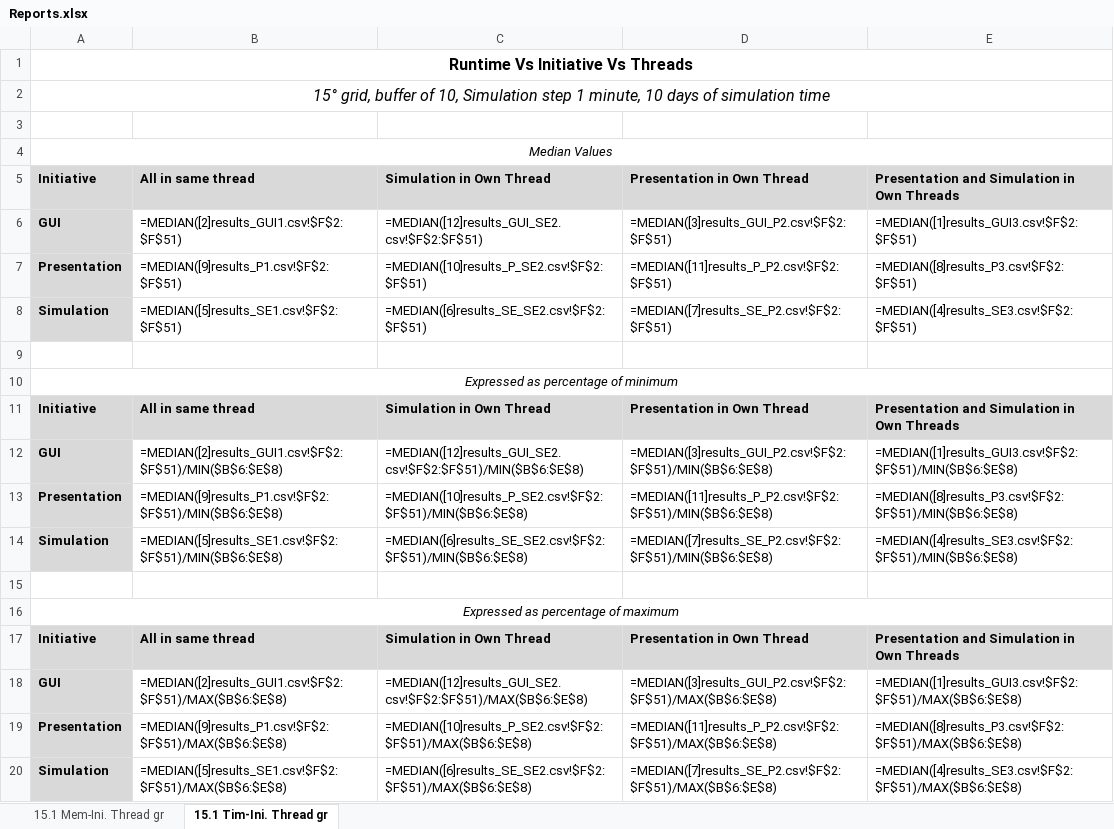
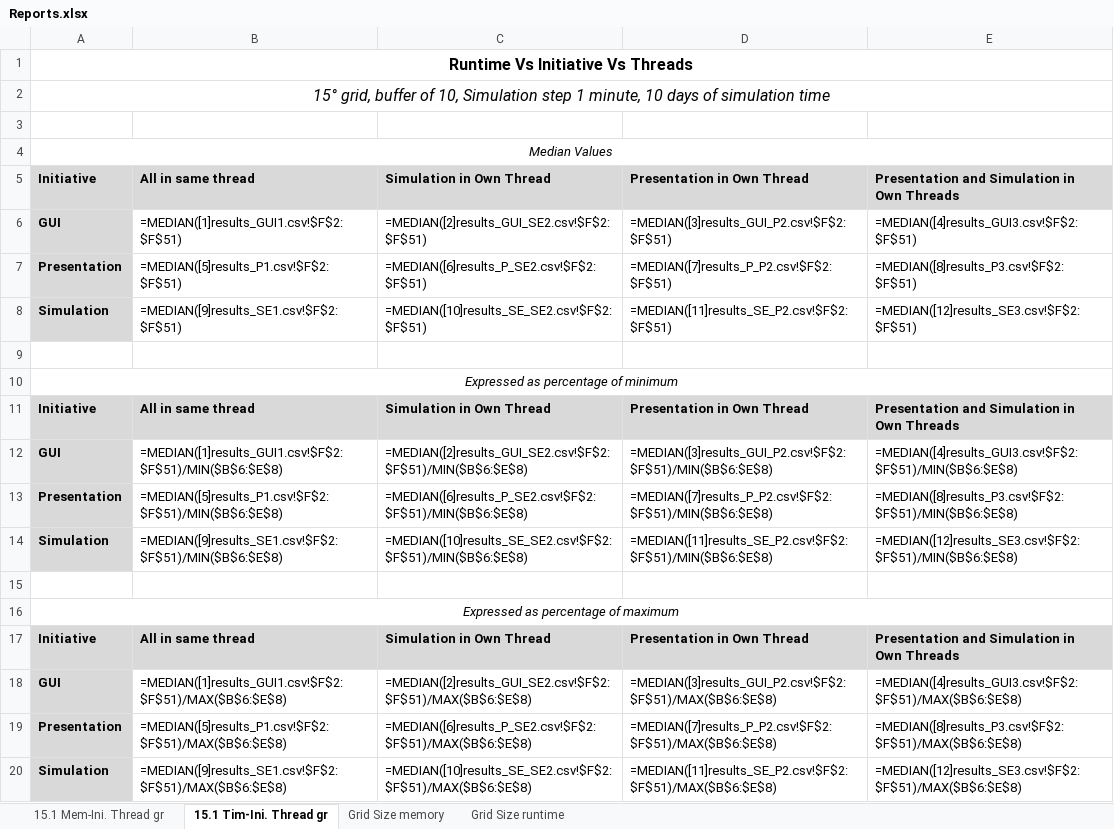
Before and after one commit to alexthelen/CS6310_Project2, an Excel workbook: Reports/Reports.xlsx, sheet 15.1 Tim-Ini. Thread gr, drawn as a sheet; values as stored, in another font and other column widths than the file's, no borders; formulas are shown in place of their values; charts and pictures and conditional formats not drawn; the diff names each change by its address in the sheet, - before the commit and + after, or states it on an @@ line.

Commit message:
Updated report Excel with new results data

```diff
--- a/Reports/Reports.xlsx (sheet 15.1 Tim-Ini. Thread gr)
+++ b/Reports/Reports.xlsx (sheet 15.1 Tim-Ini. Thread gr)
+sheet tab: Grid Size memory
+sheet tab: Grid Size runtime
-B6: =MEDIAN([2]results_GUI1.csv!$F$2:$F$51)
+B6: =MEDIAN([1]results_GUI1.csv!$F$2:$F$51)
-C6: =MEDIAN([12]results_GUI_SE2.csv!$F$2:$F$51)
+C6: =MEDIAN([2]results_GUI_SE2.csv!$F$2:$F$51)
-E6: =MEDIAN([1]results_GUI3.csv!$F$2:$F$51)
+E6: =MEDIAN([4]results_GUI3.csv!$F$2:$F$51)
-B7: =MEDIAN([9]results_P1.csv!$F$2:$F$51)
+B7: =MEDIAN([5]results_P1.csv!$F$2:$F$51)
-C7: =MEDIAN([10]results_P_SE2.csv!$F$2:$F$51)
+C7: =MEDIAN([6]results_P_SE2.csv!$F$2:$F$51)
-D7: =MEDIAN([11]results_P_P2.csv!$F$2:$F$51)
+D7: =MEDIAN([7]results_P_P2.csv!$F$2:$F$51)
-B8: =MEDIAN([5]results_SE1.csv!$F$2:$F$51)
+B8: =MEDIAN([9]results_SE1.csv!$F$2:$F$51)
-C8: =MEDIAN([6]results_SE_SE2.csv!$F$2:$F$51)
+C8: =MEDIAN([10]results_SE_SE2.csv!$F$2:$F$51)
-D8: =MEDIAN([7]results_SE_P2.csv!$F$2:$F$51)
+D8: =MEDIAN([11]results_SE_P2.csv!$F$2:$F$51)
-E8: =MEDIAN([4]results_SE3.csv!$F$2:$F$51)
+E8: =MEDIAN([12]results_SE3.csv!$F$2:$F$51)
-B12: =MEDIAN([2]results_GUI1.csv!$F$2:$F$51)/MIN($B$6:$E$8)
+B12: =MEDIAN([1]results_GUI1.csv!$F$2:$F$51)/MIN($B$6:$E$8)
-C12: =MEDIAN([12]results_GUI_SE2.csv!$F$2:$F$51)/MIN($B$6:$E$8)
+C12: =MEDIAN([2]results_GUI_SE2.csv!$F$2:$F$51)/MIN($B$6:$E$8)
-E12: =MEDIAN([1]results_GUI3.csv!$F$2:$F$51)/MIN($B$6:$E$8)
+E12: =MEDIAN([4]results_GUI3.csv!$F$2:$F$51)/MIN($B$6:$E$8)
-B13: =MEDIAN([9]results_P1.csv!$F$2:$F$51)/MIN($B$6:$E$8)
+B13: =MEDIAN([5]results_P1.csv!$F$2:$F$51)/MIN($B$6:$E$8)
-C13: =MEDIAN([10]results_P_SE2.csv!$F$2:$F$51)/MIN($B$6:$E$8)
+C13: =MEDIAN([6]results_P_SE2.csv!$F$2:$F$51)/MIN($B$6:$E$8)
-D13: =MEDIAN([11]results_P_P2.csv!$F$2:$F$51)/MIN($B$6:$E$8)
+D13: =MEDIAN([7]results_P_P2.csv!$F$2:$F$51)/MIN($B$6:$E$8)
-B14: =MEDIAN([5]results_SE1.csv!$F$2:$F$51)/MIN($B$6:$E$8)
+B14: =MEDIAN([9]results_SE1.csv!$F$2:$F$51)/MIN($B$6:$E$8)
-C14: =MEDIAN([6]results_SE_SE2.csv!$F$2:$F$51)/MIN($B$6:$E$8)
+C14: =MEDIAN([10]results_SE_SE2.csv!$F$2:$F$51)/MIN($B$6:$E$8)
-D14: =MEDIAN([7]results_SE_P2.csv!$F$2:$F$51)/MIN($B$6:$E$8)
+D14: =MEDIAN([11]results_SE_P2.csv!$F$2:$F$51)/MIN($B$6:$E$8)
-E14: =MEDIAN([4]results_SE3.csv!$F$2:$F$51)/MIN($B$6:$E$8)
+E14: =MEDIAN([12]results_SE3.csv!$F$2:$F$51)/MIN($B$6:$E$8)
-B18: =MEDIAN([2]results_GUI1.csv!$F$2:$F$51)/MAX($B$6:$E$8)
+B18: =MEDIAN([1]results_GUI1.csv!$F$2:$F$51)/MAX($B$6:$E$8)
-C18: =MEDIAN([12]results_GUI_SE2.csv!$F$2:$F$51)/MAX($B$6:$E$8)
+C18: =MEDIAN([2]results_GUI_SE2.csv!$F$2:$F$51)/MAX($B$6:$E$8)
-E18: =MEDIAN([1]results_GUI3.csv!$F$2:$F$51)/MAX($B$6:$E$8)
+E18: =MEDIAN([4]results_GUI3.csv!$F$2:$F$51)/MAX($B$6:$E$8)
-B19: =MEDIAN([9]results_P1.csv!$F$2:$F$51)/MAX($B$6:$E$8)
+B19: =MEDIAN([5]results_P1.csv!$F$2:$F$51)/MAX($B$6:$E$8)
-C19: =MEDIAN([10]results_P_SE2.csv!$F$2:$F$51)/MAX($B$6:$E$8)
+C19: =MEDIAN([6]results_P_SE2.csv!$F$2:$F$51)/MAX($B$6:$E$8)
-D19: =MEDIAN([11]results_P_P2.csv!$F$2:$F$51)/MAX($B$6:$E$8)
+D19: =MEDIAN([7]results_P_P2.csv!$F$2:$F$51)/MAX($B$6:$E$8)
-B20: =MEDIAN([5]results_SE1.csv!$F$2:$F$51)/MAX($B$6:$E$8)
+B20: =MEDIAN([9]results_SE1.csv!$F$2:$F$51)/MAX($B$6:$E$8)
-C20: =MEDIAN([6]results_SE_SE2.csv!$F$2:$F$51)/MAX($B$6:$E$8)
+C20: =MEDIAN([10]results_SE_SE2.csv!$F$2:$F$51)/MAX($B$6:$E$8)
-D20: =MEDIAN([7]results_SE_P2.csv!$F$2:$F$51)/MAX($B$6:$E$8)
+D20: =MEDIAN([11]results_SE_P2.csv!$F$2:$F$51)/MAX($B$6:$E$8)
-E20: =MEDIAN([4]results_SE3.csv!$F$2:$F$51)/MAX($B$6:$E$8)
+E20: =MEDIAN([12]results_SE3.csv!$F$2:$F$51)/MAX($B$6:$E$8)
```
Also changed, not shown: sheet 15.1 Mem-Ini. Thread gr, charts or pictures, 3 other files.
